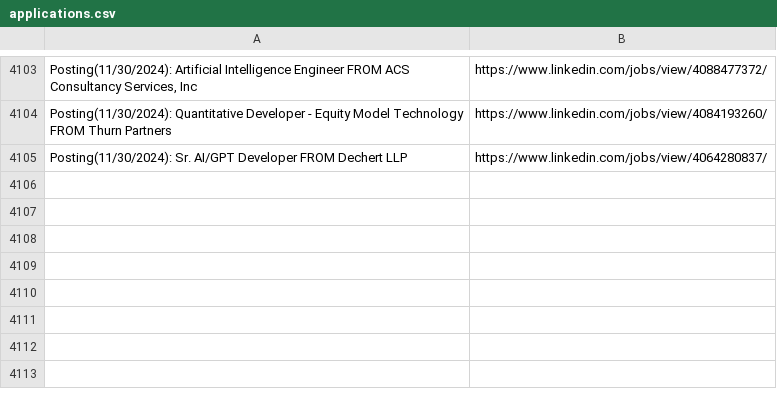
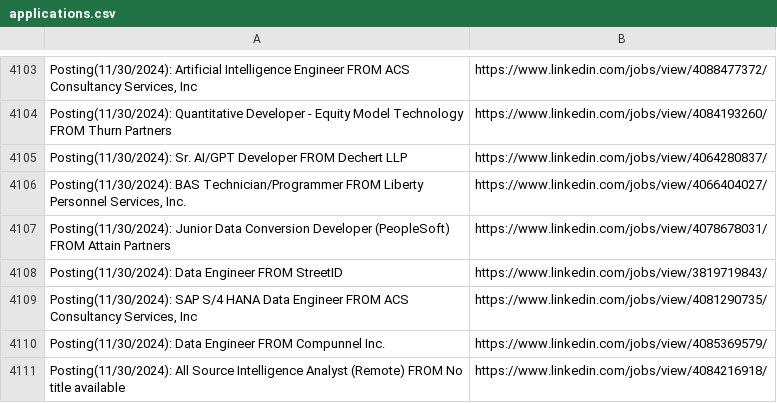
Before and after one commit to DMorrisonASC/LinkedIn-Easy-Apply-Robot, a CSV file: applications.csv, drawn as a sheet; only a part is shown, gaps mark what is left out.

```diff
--- a/applications.csv
+++ b/applications.csv
@@ -26729 +26729,7 @@ Posting(11/30/2024): Quantitative Developer - Equity Model Technology FROM Thurn
 Posting(11/30/2024): Sr. AI/GPT Developer FROM Dechert LLP,https://www.linkedin.com/jobs/view/4064280837/
+"Posting(11/30/2024): BAS Technician/Programmer FROM Liberty Personnel Services, Inc.",https://www.linkedin.com/jobs/view/4066404027/
+Posting(11/30/2024): Junior Data Conversion Developer (PeopleSoft) FROM Attain Partners,https://www.linkedin.com/jobs/view/4078678031/
+Posting(11/30/2024): Data Engineer FROM StreetID,https://www.linkedin.com/jobs/view/3819719843/
+"Posting(11/30/2024): SAP S/4 HANA Data Engineer FROM ACS Consultancy Services, Inc",https://www.linkedin.com/jobs/view/4081290735/
+Posting(11/30/2024): Data Engineer FROM Compunnel Inc.,https://www.linkedin.com/jobs/view/4085369579/
+Posting(11/30/2024): All Source Intelligence Analyst (Remote) FROM No title available,https://www.linkedin.com/jobs/view/4084216918/
```
Also changed, not shown: qa.csv, 1 other file.
